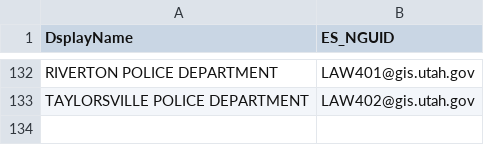
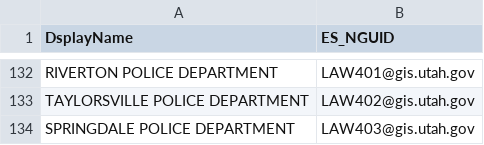
Before and after one commit to eneemann/NG911, a CSV file: law_nguid.csv, drawn as a sheet; only a part is shown, gaps mark what is left out.

Commit message:
add: Springdale PD

```diff
--- a/law_nguid.csv
+++ b/law_nguid.csv
@@ -133 +133,2 @@ RIVERTON POLICE DEPARTMENT,LAW401@gis.utah.gov
 TAYLORSVILLE POLICE DEPARTMENT,LAW402@gis.utah.gov
+SPRINGDALE POLICE DEPARTMENT,LAW403@gis.utah.gov
```
Also changed, not shown: 1 other file.
